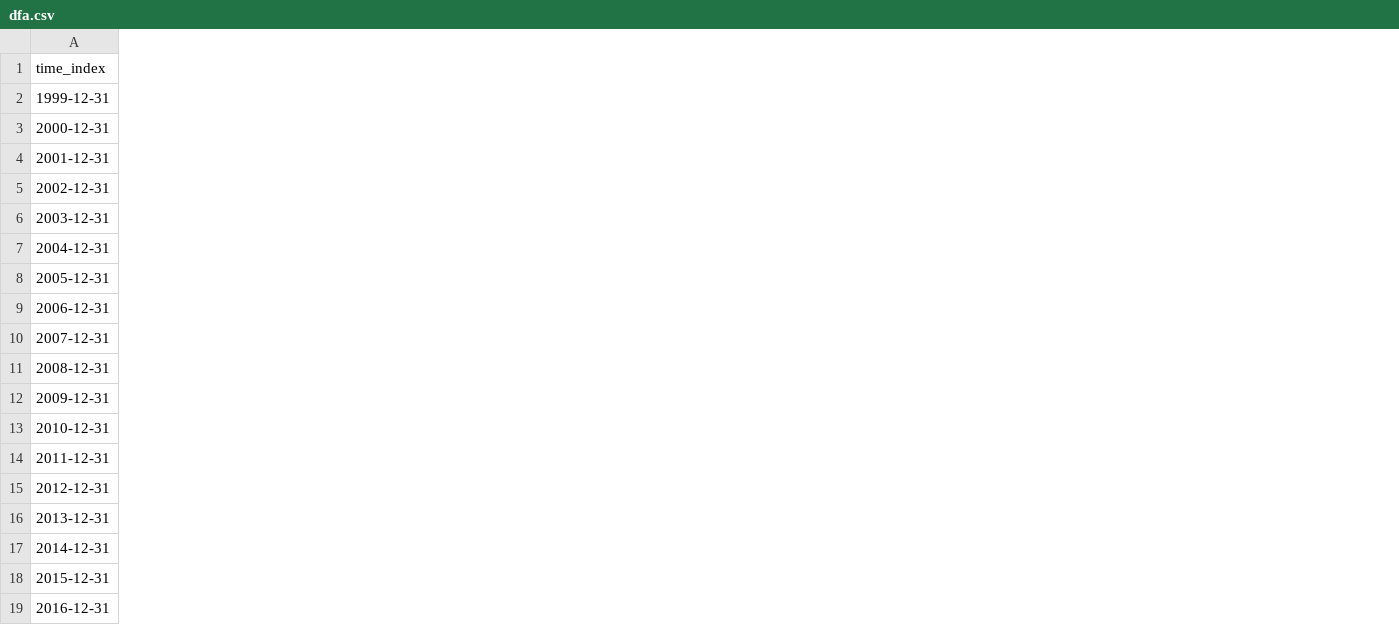
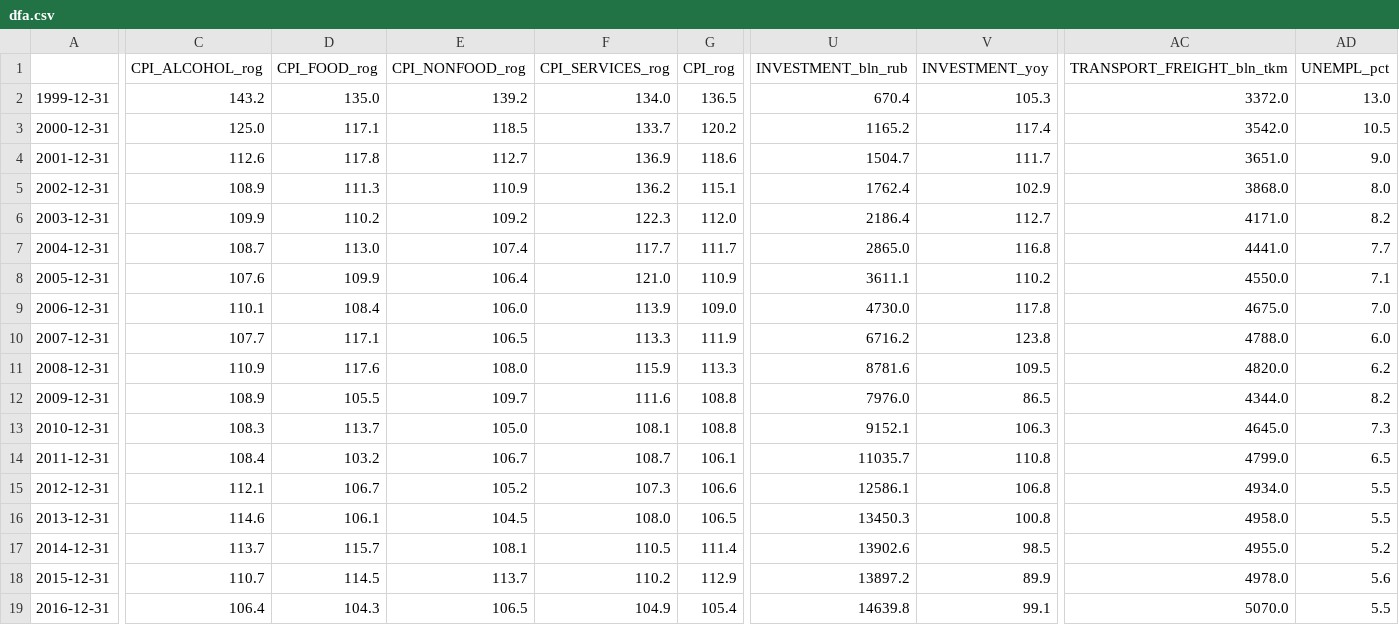
Before and after one commit to mini-kep/parser-rosstat-kep, a CSV file: data/processed/2017/05/dfa.csv, drawn as a sheet; only a part is shown, gaps mark what is left out; the diff covers the shown part only; the diff names each change by its address in the sheet, - before the commit and + after, or states it on an @@ line.

```diff
--- a/data/processed/2017/05/dfa.csv
+++ b/data/processed/2017/05/dfa.csv
+column C (CPI_ALCOHOL_rog), rows 2-19: 143.2 | 125.0 | 112.6 | 108.9 | 109.9 | 108.7 | 107.6 | 110.1 | 107.7 | 110.9 | 108.9 | 108.3 | 108.4 | 112.1 | 114.6 | 113.7 | 110.7 | 106.4
+column D (CPI_FOOD_rog), rows 2-19: 135.0 | 117.1 | 117.8 | 111.3 | 110.2 | 113.0 | 109.9 | 108.4 | 117.1 | 117.6 | 105.5 | 113.7 | 103.2 | 106.7 | 106.1 | 115.7 | 114.5 | 104.3
+column E (CPI_NONFOOD_rog), rows 2-19: 139.2 | 118.5 | 112.7 | 110.9 | 109.2 | 107.4 | 106.4 | 106.0 | 106.5 | 108.0 | 109.7 | 105.0 | 106.7 | 105.2 | 104.5 | 108.1 | 113.7 | 106.5
+column F (CPI_SERVICES_rog), rows 2-19: 134.0 | 133.7 | 136.9 | 136.2 | 122.3 | 117.7 | 121.0 | 113.9 | 113.3 | 115.9 | 111.6 | 108.1 | 108.7 | 107.3 | 108.0 | 110.5 | 110.2 | 104.9
+column G (CPI_rog), rows 2-19: 136.5 | 120.2 | 118.6 | 115.1 | 112.0 | 111.7 | 110.9 | 109.0 | 111.9 | 113.3 | 108.8 | 108.8 | 106.1 | 106.6 | 106.5 | 111.4 | 112.9 | 105.4
+column U (INVESTMENT_bln_rub), rows 2-19: 670.4 | 1165.2 | 1504.7 | 1762.4 | 2186.4 | 2865.0 | 3611.1 | 4730.0 | 6716.2 | 8781.6 | 7976.0 | 9152.1 | 11035.7 | 12586.1 | 13450.3 | 13902.6 | 13897.2 | 14639.8
+column V (INVESTMENT_yoy), rows 2-19: 105.3 | 117.4 | 111.7 | 102.9 | 112.7 | 116.8 | 110.2 | 117.8 | 123.8 | 109.5 | 86.5 | 106.3 | 110.8 | 106.8 | 100.8 | 98.5 | 89.9 | 99.1
+column AC (TRANSPORT_FREIGHT_bln_tkm), rows 2-19: 3372.0 | 3542.0 | 3651.0 | 3868.0 | 4171.0 | 4441.0 | 4550.0 | 4675.0 | 4788.0 | 4820.0 | 4344.0 | 4645.0 | 4799.0 | 4934.0 | 4958.0 | 4955.0 | 4978.0 | 5070.0
+column AD (UNEMPL_pct), rows 2-19: 13.0 | 10.5 | 9.0 | 8.0 | 8.2 | 7.7 | 7.1 | 7.0 | 6.0 | 6.2 | 8.2 | 7.3 | 6.5 | 5.5 | 5.5 | 5.2 | 5.6 | 5.5
-A1: time_index
+A1: (empty)
```
Also changed, not shown: 2 added columns and 5 edited cells elsewhere in this file, data/processed/2017/05/dfq.csv, 6 other files.
